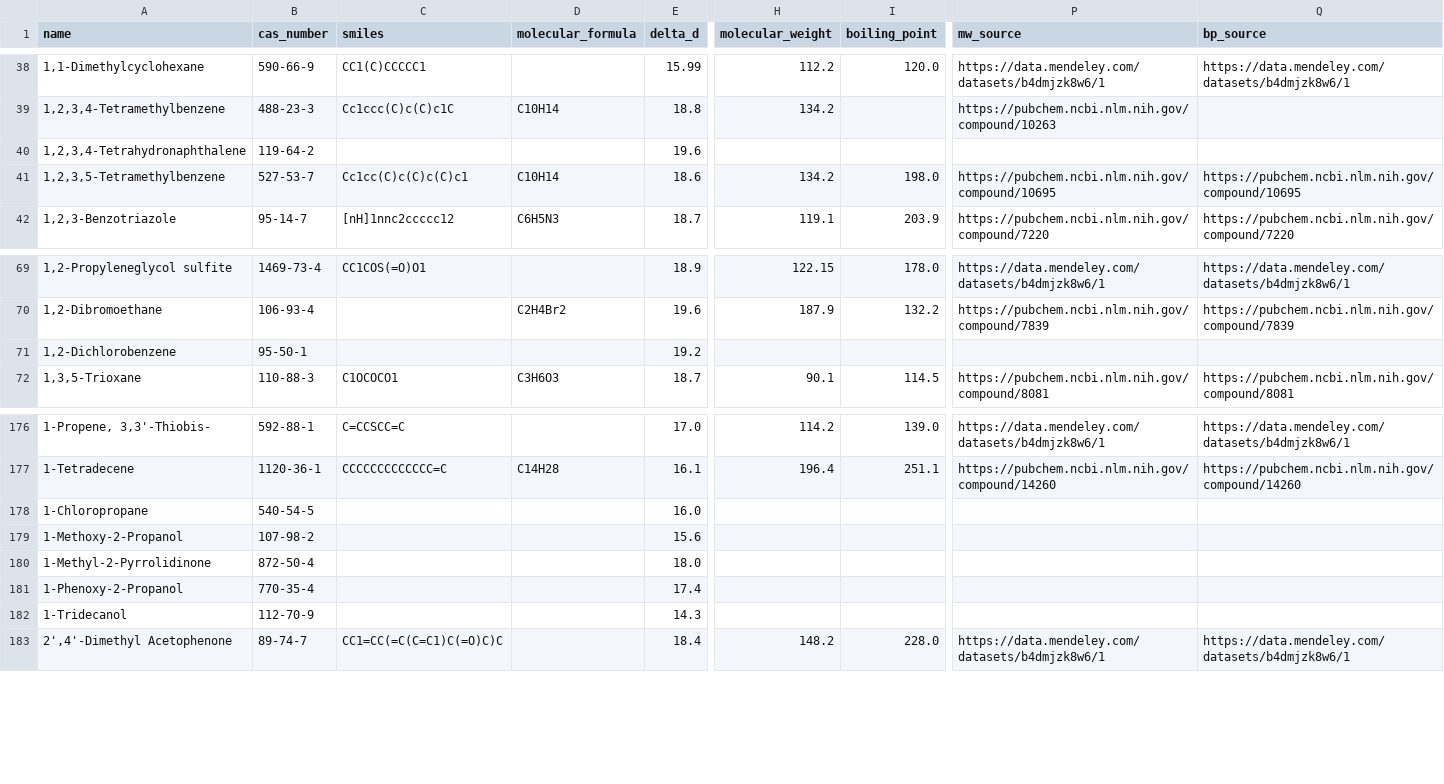
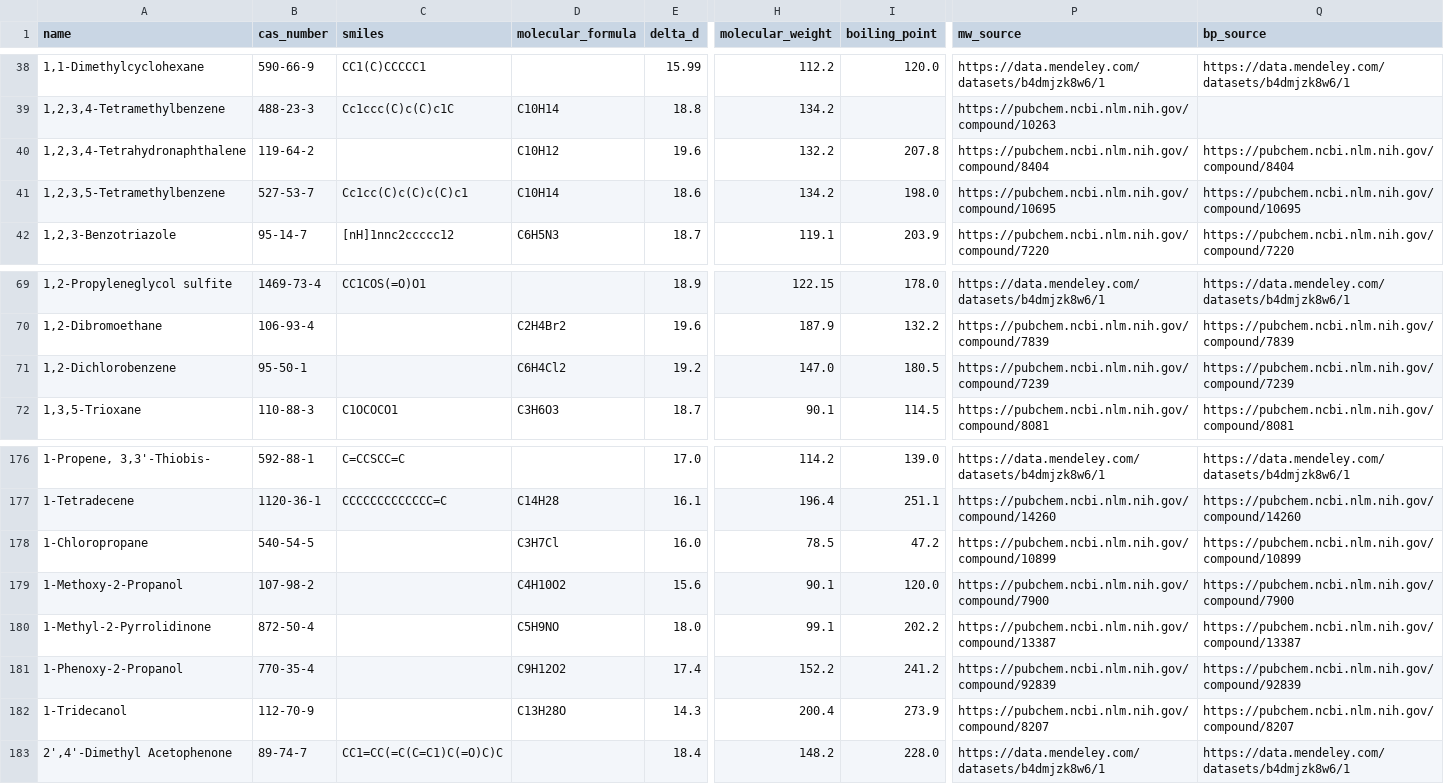
Before and after one commit to jtreeder/Materialism, a CSV file: data/processed/hsp_chemicals.csv, drawn as a sheet; only a part is shown, gaps mark what is left out; the diff covers the shown part only; the diff names each change by its address in the sheet, - before the commit and + after, or states it on an @@ line.

```diff
--- a/data/processed/hsp_chemicals.csv
+++ b/data/processed/hsp_chemicals.csv
-D40 (molecular_formula): (empty)
+D40 (molecular_formula): C10H12
-H40 (molecular_weight): (empty)
+H40 (molecular_weight): 132.2
-I40 (boiling_point): (empty)
+I40 (boiling_point): 207.8
-P40 (mw_source): (empty)
+P40 (mw_source): https://pubchem.ncbi.nlm.nih.gov/compound/8404
-Q40 (bp_source): (empty)
+Q40 (bp_source): https://pubchem.ncbi.nlm.nih.gov/compound/8404
-D71 (molecular_formula): (empty)
+D71 (molecular_formula): C6H4Cl2
-H71 (molecular_weight): (empty)
+H71 (molecular_weight): 147.0
-I71 (boiling_point): (empty)
+I71 (boiling_point): 180.5
-P71 (mw_source): (empty)
+P71 (mw_source): https://pubchem.ncbi.nlm.nih.gov/compound/7239
-Q71 (bp_source): (empty)
+Q71 (bp_source): https://pubchem.ncbi.nlm.nih.gov/compound/7239
-D178 (molecular_formula): (empty)
+D178 (molecular_formula): C3H7Cl
-H178 (molecular_weight): (empty)
+H178 (molecular_weight): 78.5
-I178 (boiling_point): (empty)
+I178 (boiling_point): 47.2
-P178 (mw_source): (empty)
+P178 (mw_source): https://pubchem.ncbi.nlm.nih.gov/compound/10899
-Q178 (bp_source): (empty)
+Q178 (bp_source): https://pubchem.ncbi.nlm.nih.gov/compound/10899
-D179 (molecular_formula): (empty)
+D179 (molecular_formula): C4H10O2
-H179 (molecular_weight): (empty)
+H179 (molecular_weight): 90.1
-I179 (boiling_point): (empty)
+I179 (boiling_point): 120.0
-P179 (mw_source): (empty)
+P179 (mw_source): https://pubchem.ncbi.nlm.nih.gov/compound/7900
-Q179 (bp_source): (empty)
+Q179 (bp_source): https://pubchem.ncbi.nlm.nih.gov/compound/7900
-D180 (molecular_formula): (empty)
+D180 (molecular_formula): C5H9NO
-H180 (molecular_weight): (empty)
+H180 (molecular_weight): 99.1
-I180 (boiling_point): (empty)
+I180 (boiling_point): 202.2
-P180 (mw_source): (empty)
+P180 (mw_source): https://pubchem.ncbi.nlm.nih.gov/compound/13387
-Q180 (bp_source): (empty)
+Q180 (bp_source): https://pubchem.ncbi.nlm.nih.gov/compound/13387
-D181 (molecular_formula): (empty)
+D181 (molecular_formula): C9H12O2
-H181 (molecular_weight): (empty)
+H181 (molecular_weight): 152.2
-I181 (boiling_point): (empty)
+I181 (boiling_point): 241.2
-P181 (mw_source): (empty)
+P181 (mw_source): https://pubchem.ncbi.nlm.nih.gov/compound/92839
-Q181 (bp_source): (empty)
+Q181 (bp_source): https://pubchem.ncbi.nlm.nih.gov/compound/92839
-D182 (molecular_formula): (empty)
+D182 (molecular_formula): C13H28O
-H182 (molecular_weight): (empty)
+H182 (molecular_weight): 200.4
-I182 (boiling_point): (empty)
+I182 (boiling_point): 273.9
-P182 (mw_source): (empty)
+P182 (mw_source): https://pubchem.ncbi.nlm.nih.gov/compound/8207
-Q182 (bp_source): (empty)
+Q182 (bp_source): https://pubchem.ncbi.nlm.nih.gov/compound/8207
```
Also changed, not shown: 86 edited cells elsewhere in this file, 3 other files.
